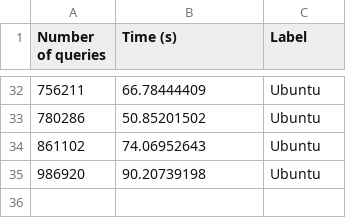
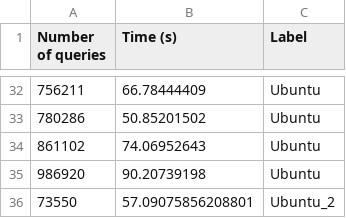
Before and after one commit to mandyyli/test, a CSV file: query_data_times.csv, drawn as a sheet; only a part is shown, gaps mark what is left out.

Commit message:
Update query_data_times.csv

```diff
--- a/query_data_times.csv
+++ b/query_data_times.csv
@@ -35 +35,2 @@ Number of queries,Time (s),Label
 986920,90.20739198,Ubuntu
+73550,57.09075856208801,Ubuntu_2
```
